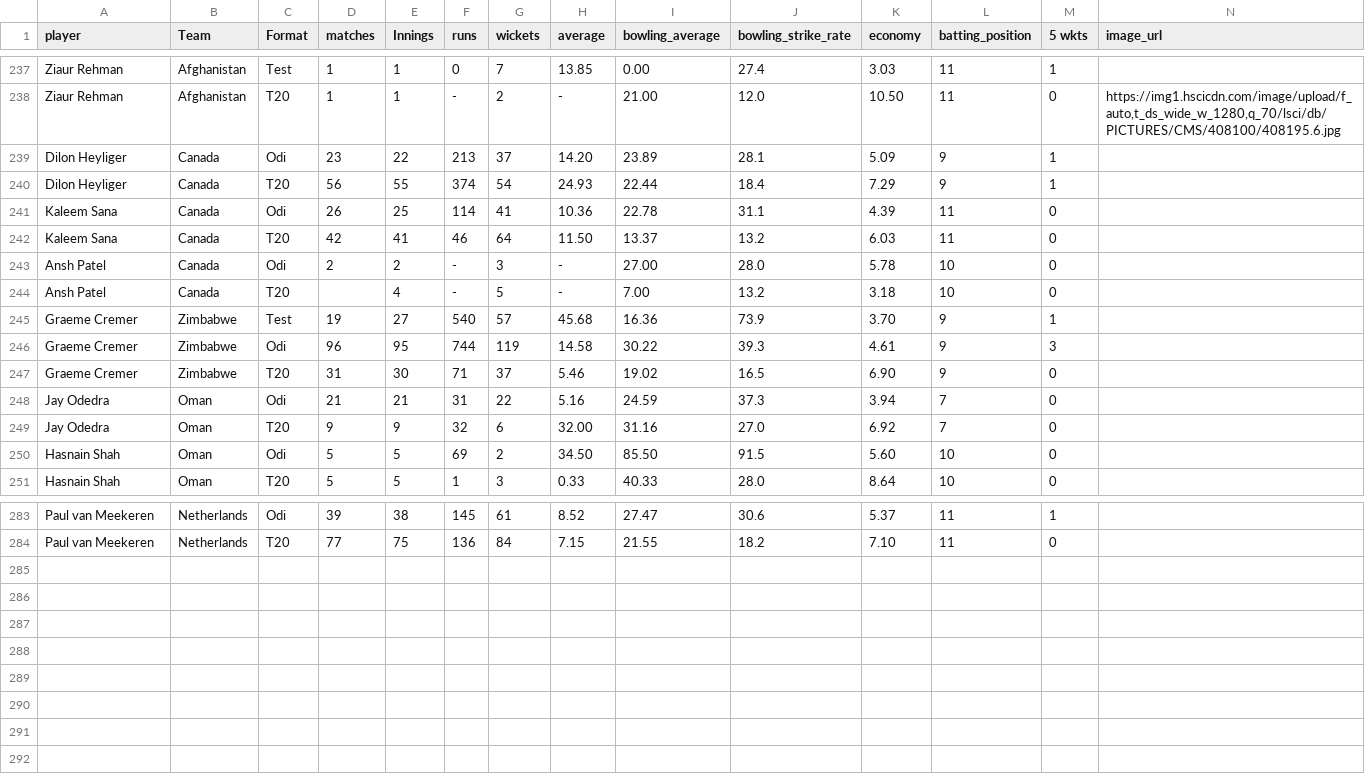
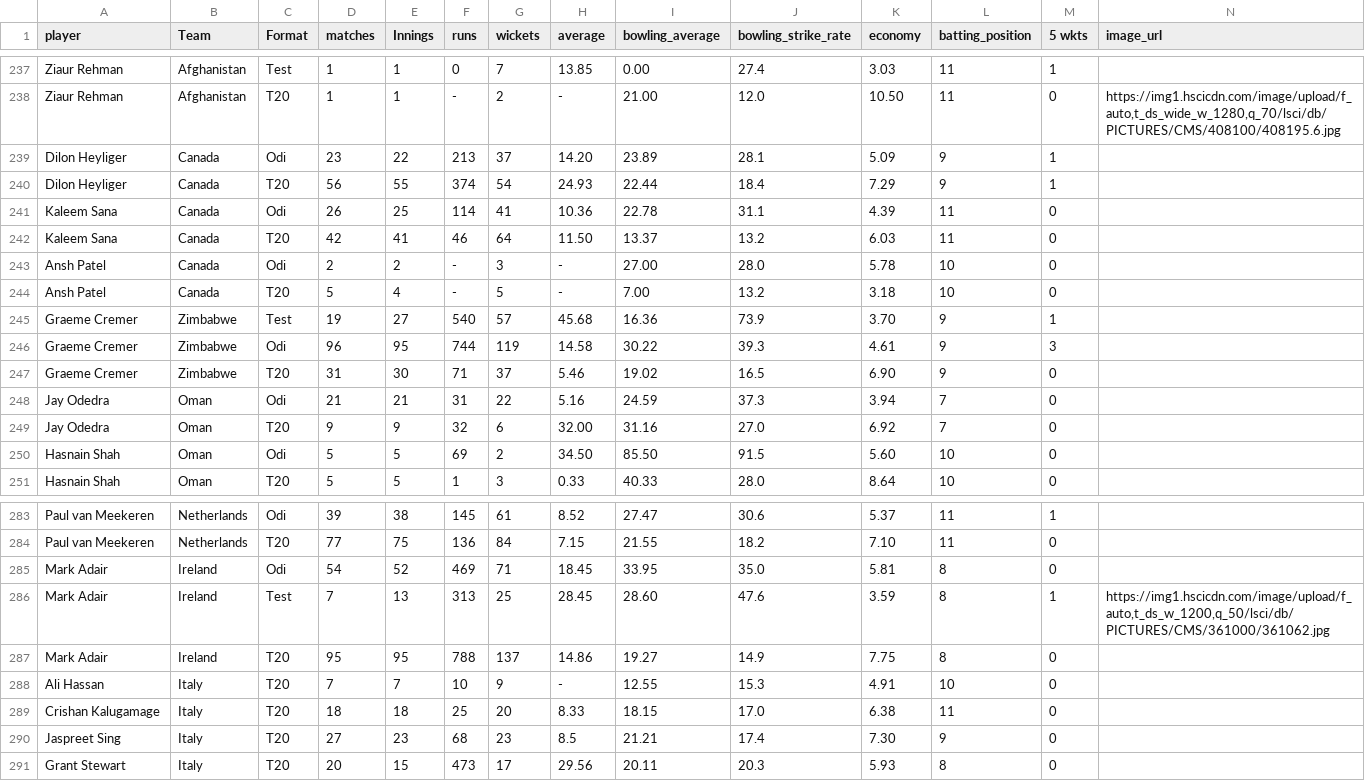
Before and after one commit to FarooqAzam21/Cricket-Analysis-Dashboard, a CSV file: odi_bowler.csv, drawn as a sheet; only a part is shown, gaps mark what is left out; rows hold the shown columns only; the diff covers the shown part only; the diff names each change by its address in the sheet, - before the commit and + after, or states it on an @@ line.

```diff
--- a/odi_bowler.csv
+++ b/odi_bowler.csv
-D244 (matches): (empty)
+D244 (matches): 5
+row 285: Mark Adair | Ireland | Odi | 54 | 52 | 469 | 71 | 18.45 | 33.95 | 35.0 | 5.81 | 8 | 0
+row 286: Mark Adair | Ireland | Test | 7 | 13 | 313 | 25 | 28.45 | 28.60 | 47.6 | 3.59 | 8 | 1 | https://img1.hscicdn.com/image/upload/f_auto,t_ds_w_1200,q_50/lsci/db/PICTURES/CMS/361000/361062.jpg
+row 287: Mark Adair | Ireland | T20 | 95 | 95 | 788 | 137 | 14.86 | 19.27 | 14.9 | 7.75 | 8 | 0
+row 288: Ali Hassan | Italy | T20 | 7 | 7 | 10 | 9 | - | 12.55 | 15.3 | 4.91 | 10 | 0
+row 289: Crishan Kalugamage | Italy | T20 | 18 | 18 | 25 | 20 | 8.33 | 18.15 | 17.0 | 6.38 | 11 | 0
+row 290: Jaspreet Sing | Italy | T20 | 27 | 23 | 68 | 23 | 8.5 | 21.21 | 17.4 | 7.30 | 9 | 0
+row 291: Grant Stewart | Italy | T20 | 20 | 15 | 473 | 17 | 29.56 | 20.11 | 20.3 | 5.93 | 8 | 0
```
Also changed, not shown: 34 edited cells elsewhere in this file, odi_all_rounders.csv, odi_batsman.csv, 8 other files.
